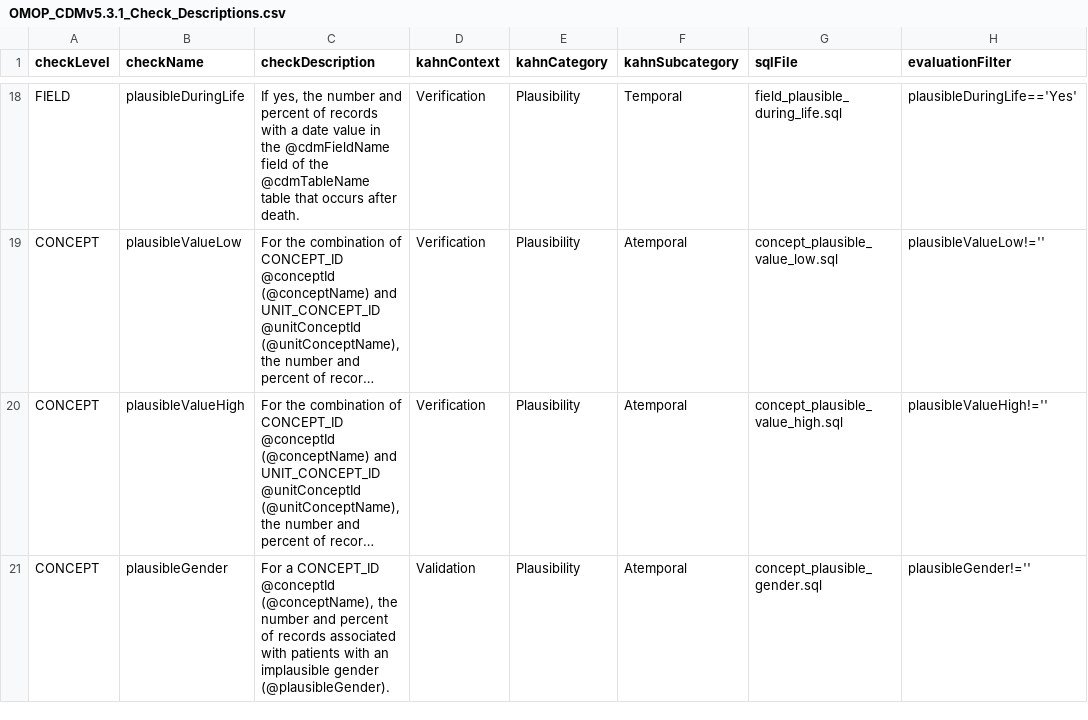
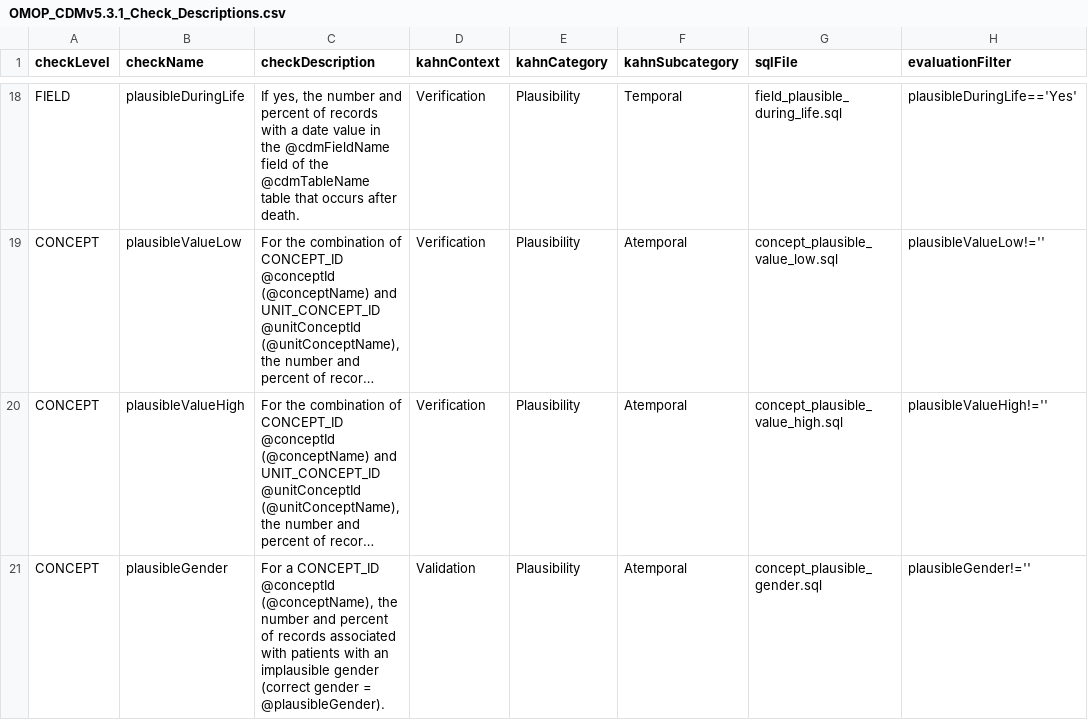
Before and after one commit to Miimansa/Miimansa-DQD, a CSV file: inst/csv/OMOP_CDMv5.3.1_Check_Descriptions.csv, drawn as a sheet; only a part is shown, gaps mark what is left out; long unchanged cells end in …; the diff names each change by its address in the sheet, - before the commit and + after, or states it on an @@ line.

```diff
--- a/inst/csv/OMOP_CDMv5.3.1_Check_Descriptions.csv
+++ b/inst/csv/OMOP_CDMv5.3.1_Check_Descriptions.csv
-C21 (checkDescription): …implausible gender (@plausibleGender).
+C21 (checkDescription): …implausible gender (correct gender = @plausibleGender).
```
